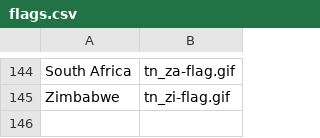
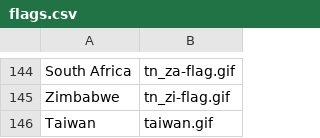
Before and after one commit to martingit2/quiz, a CSV file: src/main/resources/flags.csv, drawn as a sheet; only a part is shown, gaps mark what is left out; the diff names each change by its address in the sheet, - before the commit and + after, or states it on an @@ line.

Commit message:
added taiwan

```diff
--- a/src/main/resources/flags.csv
+++ b/src/main/resources/flags.csv
+row 146: Taiwan | taiwan.gif
```
Also changed, not shown: 8 other files.
